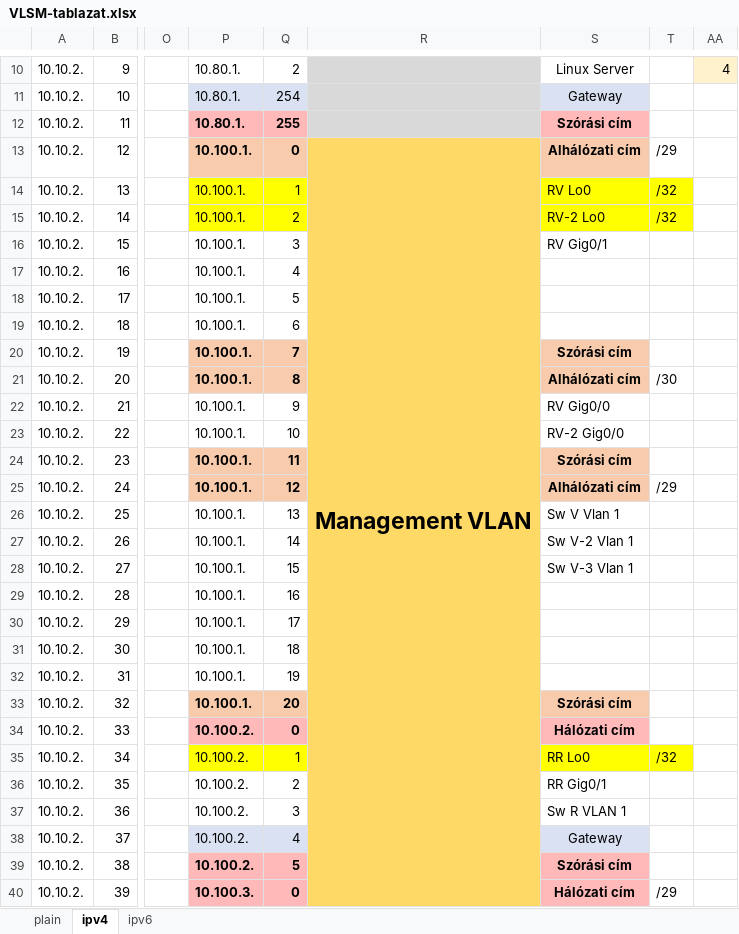
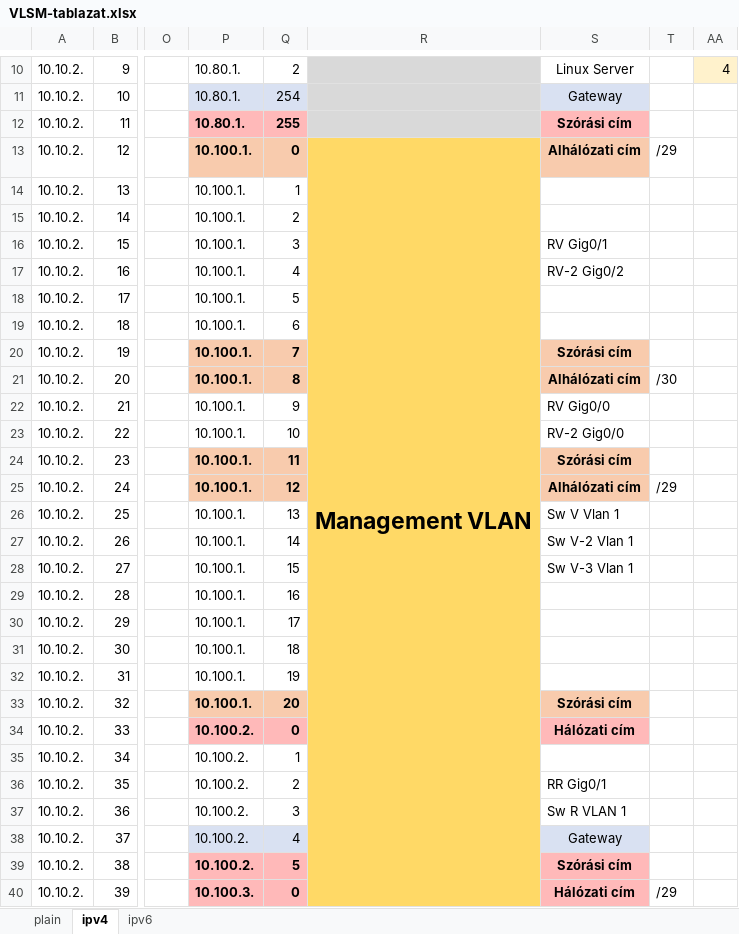
Before and after one commit to I-Izumi/aromas-cubanos, an Excel workbook: VLANs/VLSM-tablazat.xlsx, sheet ipv4, drawn as a sheet; only a part is shown, gaps mark what is left out; values as stored, in another font and other column widths than the file's, no borders; the diff covers the shown part only; the diff names each change by its address in the sheet, - before the commit and + after, or states it on an @@ line.

Commit message:
vlsm fix num 1 million

```diff
--- a/VLANs/VLSM-tablazat.xlsx (sheet ipv4)
+++ b/VLANs/VLSM-tablazat.xlsx (sheet ipv4)
-R13:R65 merged
+R13:R71 merged
-P14:Q15 fill: #FFFF00
+P14:Q15 fill: none
-S14: RV Lo0
+S14: (empty)
-S14:T15 fill: #FFFF00
+S14:T15 fill: none
-T14:T15: /32
+T14:T15: (empty)
-S15: RV-2 Lo0
+S15: (empty)
-S17: (empty)
+S17: RV-2 Gig0/2
-P35:Q35 fill: #FFFF00
+P35:Q35 fill: none
-S35: RR Lo0
+S35: (empty)
-S35:T35 fill: #FFFF00
+S35:T35 fill: none
-T35: /32
+T35: (empty)
```
Also changed, not shown: 29 edited cells and cell formats elsewhere in this sheet, 2 other files.
